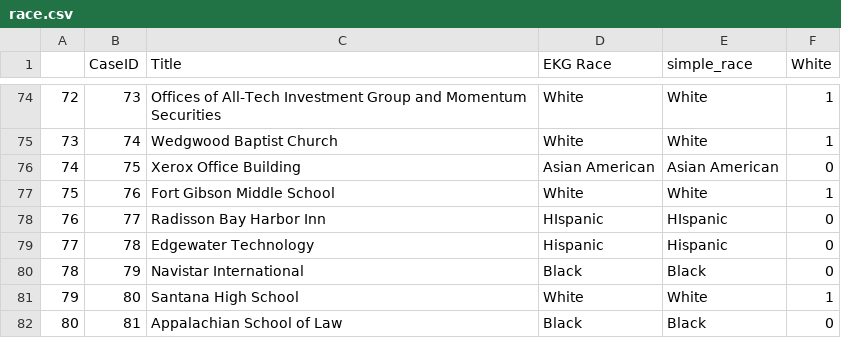
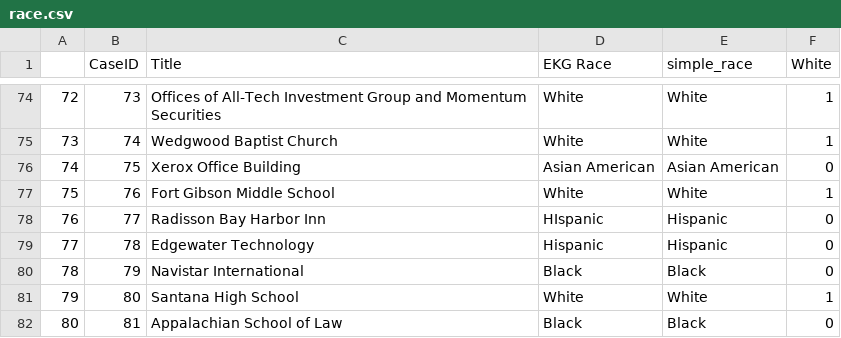
Before and after one commit to dallascard/terrorism, a CSV file: Stanford_MSA/race.csv, drawn as a sheet; only a part is shown, gaps mark what is left out.

```diff
--- a/Stanford_MSA/race.csv
+++ b/Stanford_MSA/race.csv
@@ -77,3 +77,3 @@
 75,76,Fort Gibson Middle School,White,White,1
-76,77,Radisson Bay Harbor Inn,HIspanic,HIspanic,0
+76,77,Radisson Bay Harbor Inn,HIspanic,Hispanic,0
 77,78,Edgewater Technology,Hispanic,Hispanic,0
```
Also changed, not shown: 5 other files.
